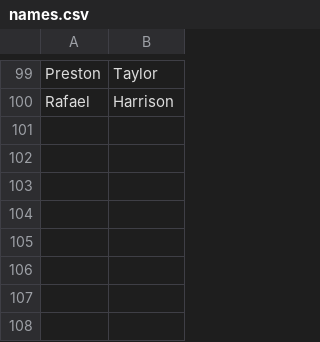
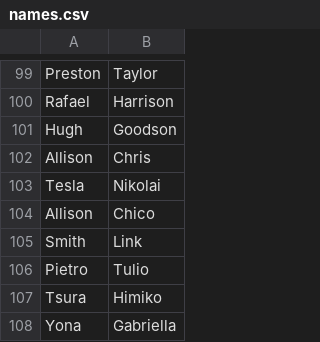
Before and after one commit to ToferC/epi_center, a CSV file: names.csv, drawn as a sheet; only a part is shown, gaps mark what is left out.

Commit message:
fill out the dummy data by adding full 2nd centre. Fixed bugs in allocating teams from bottom up vs top down. More cleaning

```diff
--- a/names.csv
+++ b/names.csv
@@ -100 +100,9 @@ Preston,Taylor,,,,,
 Rafael,Harrison,,,,,
+Hugh,Goodson,,,,,
+Allison,Chris,,,,,
+Tesla,Nikolai,,,,,
+Allison,Chico,,,,,
+Smith,Link,,,,,
+Pietro,Tulio,,,,,
+Tsura,Himiko,,,,,
+Yona,Gabriella,,,,,
```
Also changed, not shown: people.csv, 1 other file.
